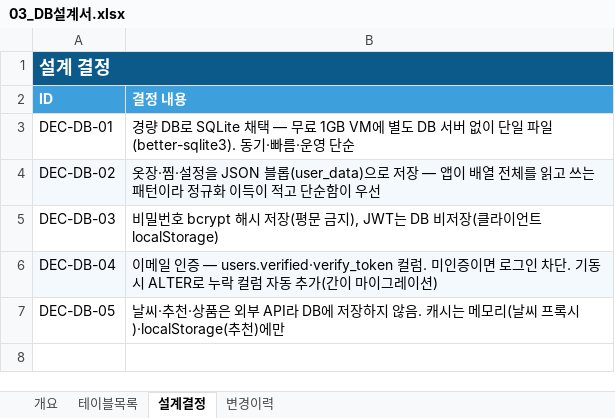
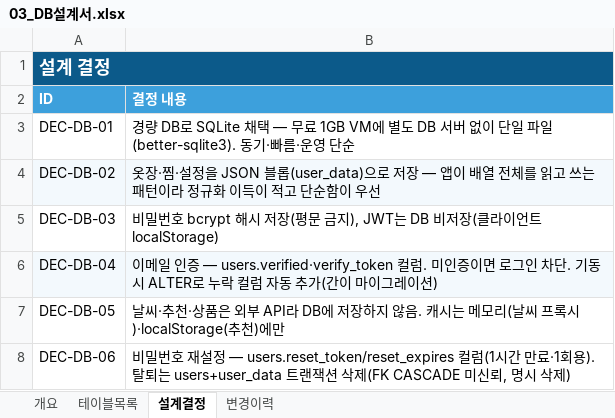
Before and after one commit to tmxpffk1725-rocky/weatherwear, an Excel workbook: docs/03_DB설계서.xlsx, sheet 설계결정, drawn as a sheet; values as stored, in another font and other column widths than the file's, no borders; the diff names each change by its address in the sheet, - before the commit and + after, or states it on an @@ line.

```diff
--- a/docs/03_DB설계서.xlsx (sheet 설계결정)
+++ b/docs/03_DB설계서.xlsx (sheet 설계결정)
+row 8: DEC-DB-06 | 비밀번호 재설정 — users.reset_token/reset_expires 컬럼(1시간 만료·1회용). 탈퇴는 users+user_data 트랜잭션 삭제(FK CASCADE 미신뢰, 명시 삭제)
```
Also changed, not shown: sheet 변경이력, sheet 테이블목록, sheet 개요, docs/02_기능정의서.xlsx, 11 other files.
